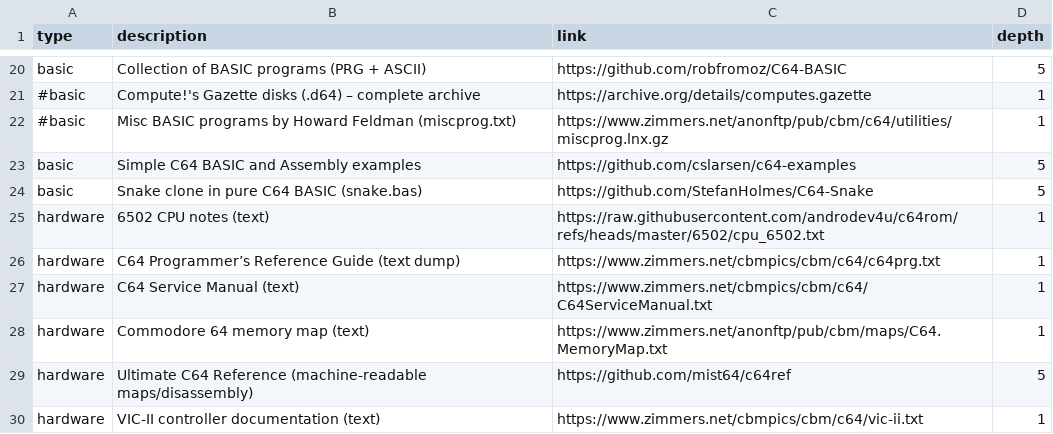
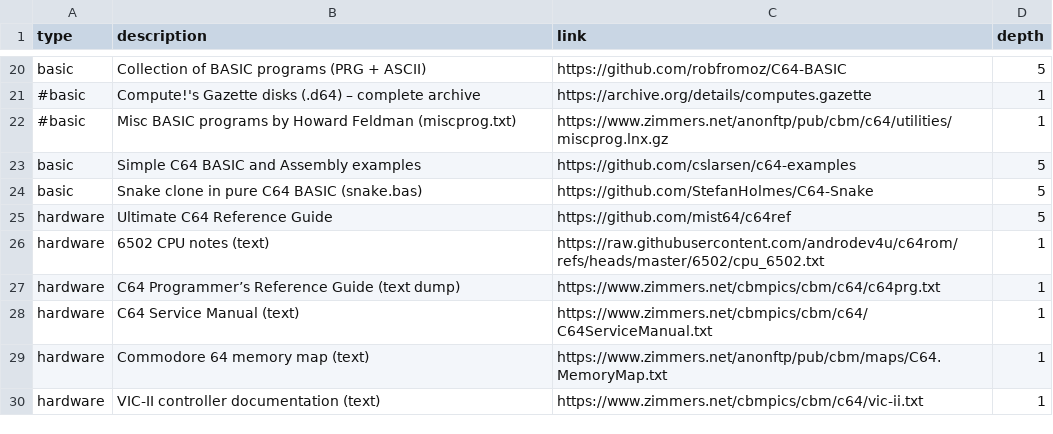
Before and after one commit to chrisgleissner/c64-mcp, a CSV file: src/rag/sources.csv, drawn as a sheet; only a part is shown, gaps mark what is left out; removed rows and columns are numbered as before the commit, all else as after; the diff names each change by its address in the sheet, - before the commit and + after, or states it on an @@ line.

```diff
--- a/src/rag/sources.csv
+++ b/src/rag/sources.csv
+row 25: hardware | Ultimate C64 Reference Guide | https://github.com/mist64/c64ref | 5
-row 29: hardware | Ultimate C64 Reference (machine-readable maps/disassembly) | https://github.com/mist64/c64ref | 5
```
Also changed, not shown: 33 other files.
